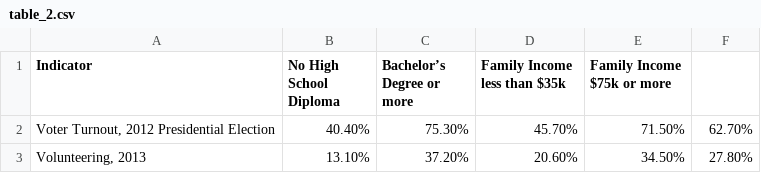
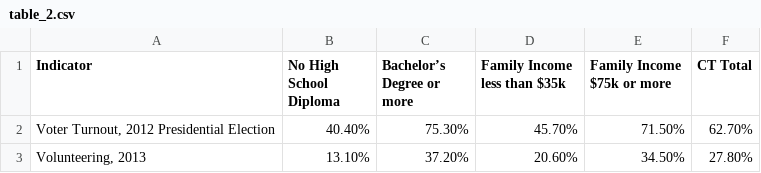
Before and after one commit to CT-Data-Collaborative/civic-health, a CSV file: static/dist/data/csv/table_2.csv, drawn as a sheet.

Commit message:
Still work in progress. Bar charts, Grouped Bar Charts, Time series all complete except for legends. Tables just started - shells currently with data. to be merged into Sasha's rework of report.

```diff
--- a/static/dist/data/csv/table_2.csv
+++ b/static/dist/data/csv/table_2.csv
@@ -1,2 +1,2 @@
-Indicator,No High School Diploma,Bachelor’s Degree or more,Family Income less than $35k,Family Income $75k or more,
+Indicator,No High School Diploma,Bachelor’s Degree or more,Family Income less than $35k,Family Income $75k or more,CT Total
 "Voter Turnout, 2012 Presidential Election",40.40%,75.30%,45.70%,71.50%,62.70%
```
Also changed, not shown: static/dist/data/csv/chart_10.csv, 13 other files.
